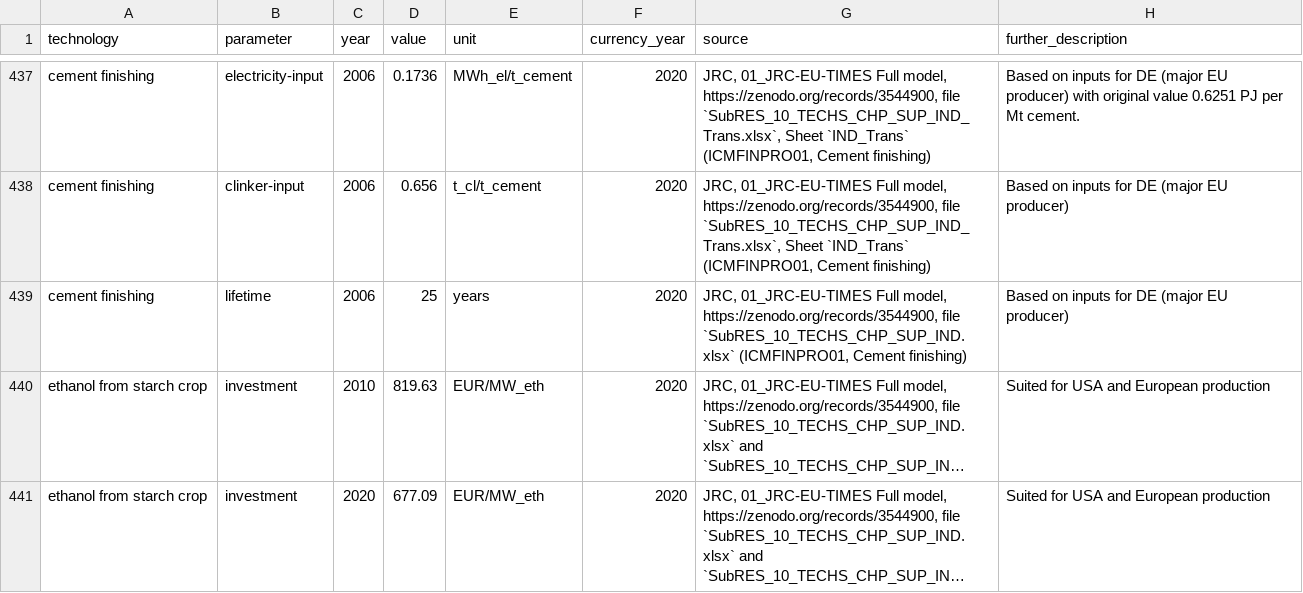
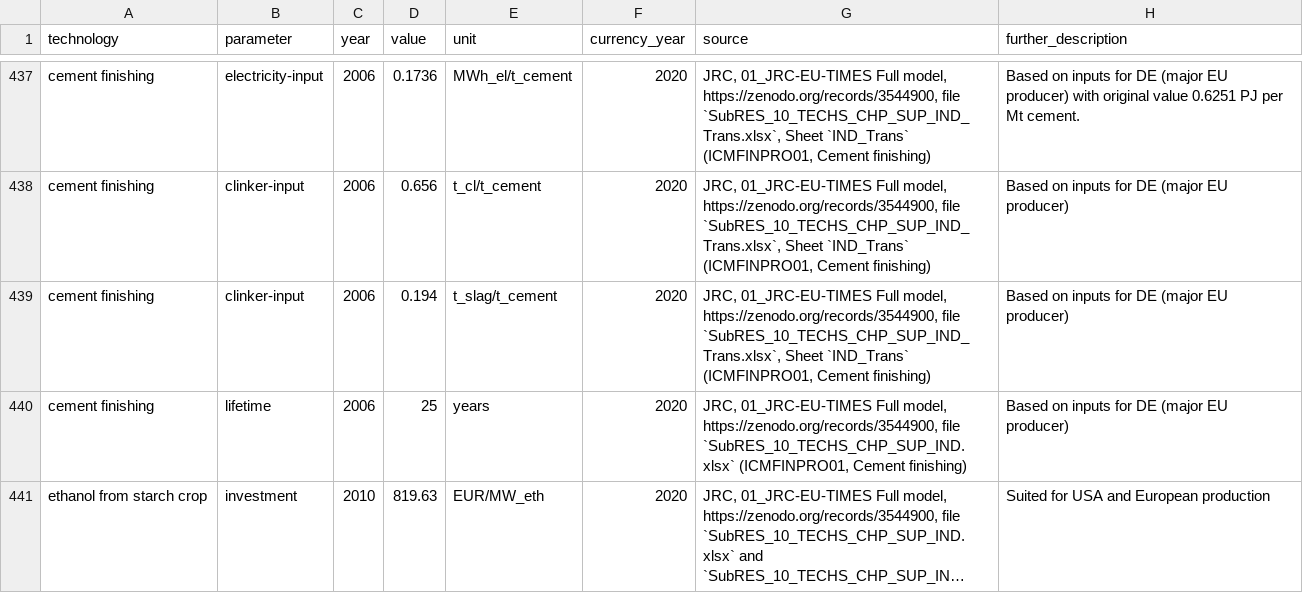
Before and after one commit to PyPSA/technology-data, a CSV file: inputs/manual_input.csv, drawn as a sheet; only a part is shown, gaps mark what is left out; the shorter side is filled out with more unchanged rows; long unchanged cells end in …; the diff names each change by its address in the sheet, - before the commit and + after, or states it on an @@ line.

Commit message:
update cement finishing slag input

```diff
--- a/inputs/manual_input.csv
+++ b/inputs/manual_input.csv
+row 439: cement finishing | clinker-input | 2006 | 0.194 | t_slag/t_cement | 2020 | JRC, 01_JRC-EU-TIMES Full model, https://zenodo.org/records/3544900, file `SubRES_10_TECHS_CHP_SUP_IND_Trans.xlsx`, Sheet `IND_Trans` (ICMFINPRO01, Cement finishing) | Based on inputs for DE (major EU producer)
```
Also changed, not shown: outputs/costs_2020.csv, outputs/costs_2025.csv, 12 other files.
